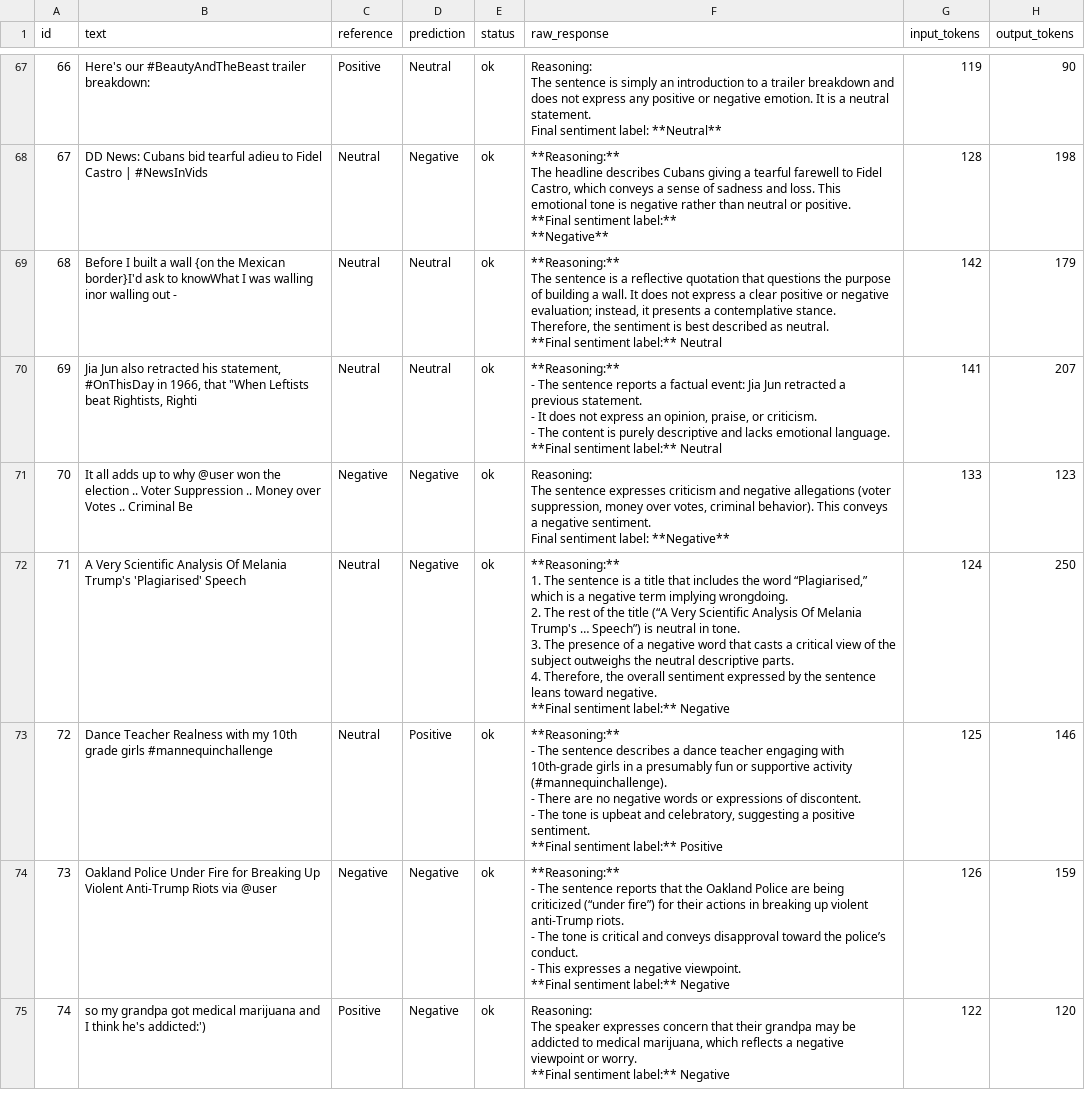
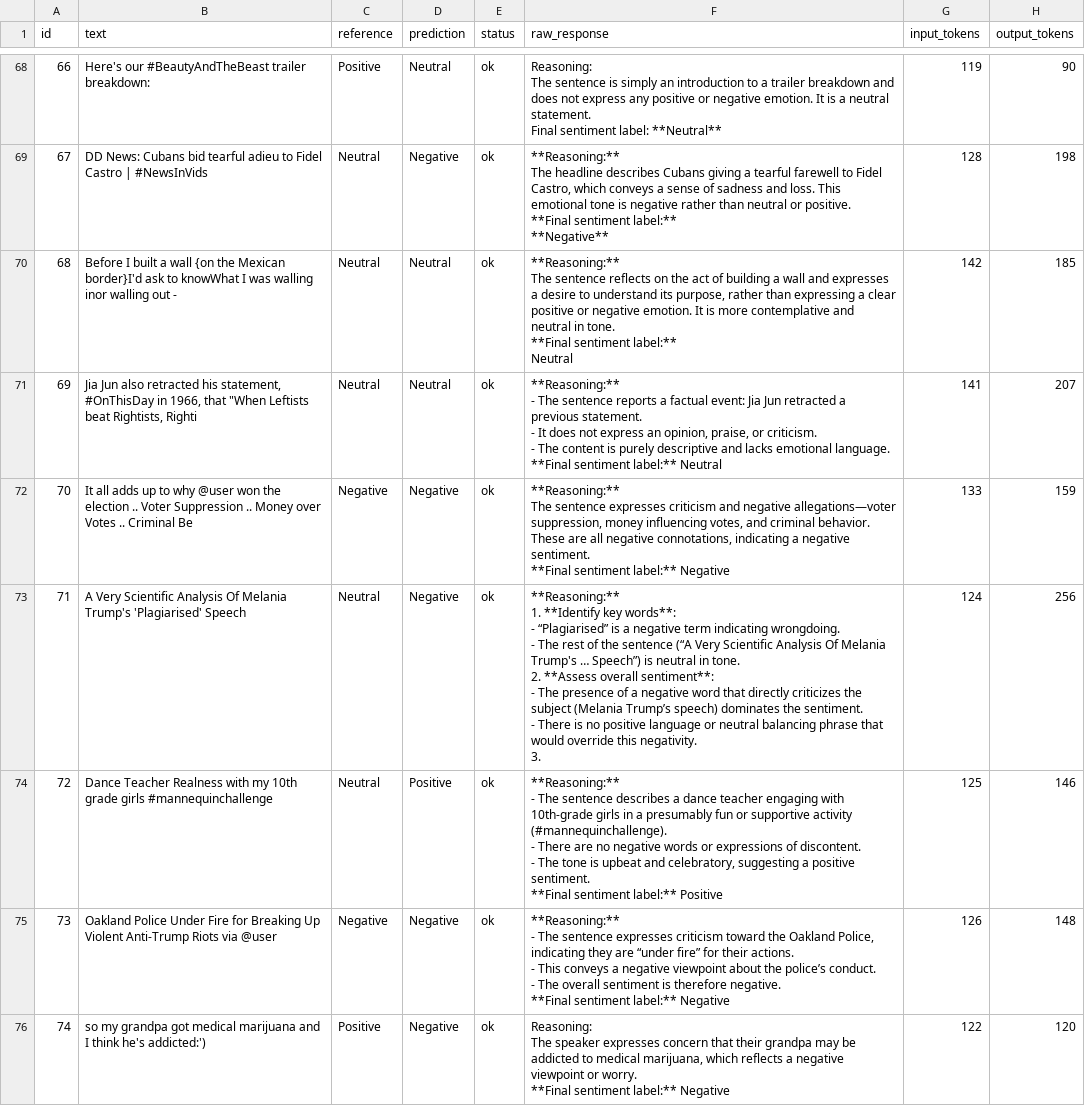
Before and after one commit to codingNhub/prompting-benchmark, a CSV file: outputs/predictions/cot_sentiment_english.csv, drawn as a sheet; only a part is shown, gaps mark what is left out; the diff covers the shown part only.

```diff
--- a/outputs/predictions/cot_sentiment_english.csv
+++ b/outputs/predictions/cot_sentiment_english.csv
@@ -378,6 +366,7 @@ The headline describes Cubans giving a tearful farewell to Fidel Castro, which c
 **Negative**",128,198
-68,Before I built a wall {on the Mexican border}I'd ask to knowWhat I was walling inor walling out   - ,Neutral,Neutral,ok,"**Reasoning:**
-The sentence is a reflective quotation that questions the purpose of building a wall. It does not express a clear positive or negative evaluation; instead, it presents a contemplative stance. Therefore, the sentiment is best described as neutral.
-
-**Final sentiment label:** Neutral",142,179
+68,Before I built a wall {on the Mexican border}I'd ask to knowWhat I was walling inor walling out   - ,Neutral,Neutral,ok,"**Reasoning:**
+The sentence reflects on the act of building a wall and expresses a desire to understand its purpose, rather than expressing a clear positive or negative emotion. It is more contemplative and neutral in tone.
+
+**Final sentiment label:**
+Neutral",142,185
 69,"Jia Jun also retracted his statement, #OnThisDay in 1966, that ""When Leftists beat Rightists, Righti",Neutral,Neutral,ok,"**Reasoning:**
@@ -389,14 +378,18 @@ The sentence is a reflective quotation that questions the purpose of building a
 **Final sentiment label:** Neutral",141,207
-70,It all adds up to why @user won the election .. Voter Suppression .. Money over Votes .. Criminal Be,Negative,Negative,ok,"Reasoning:
-The sentence expresses criticism and negative allegations (voter suppression, money over votes, criminal behavior). This conveys a negative sentiment.
-
-Final sentiment label: **Negative**",133,123
-71,A Very Scientific Analysis Of Melania Trump's 'Plagiarised' Speech,Neutral,Negative,ok,"**Reasoning:**
-
-1. The sentence is a title that includes the word “Plagiarised,” which is a negative term implying wrongdoing.
-2. The rest of the title (“A Very Scientific Analysis Of Melania Trump's … Speech”) is neutral in tone.
-3. The presence of a negative word that casts a critical view of the subject outweighs the neutral descriptive parts.
-4. Therefore, the overall sentiment expressed by the sentence leans toward negative.
-
-**Final sentiment label:** Negative",124,250
+70,It all adds up to why @user won the election .. Voter Suppression .. Money over Votes .. Criminal Be,Negative,Negative,ok,"**Reasoning:**
+
+The sentence expresses criticism and negative allegations—voter suppression, money influencing votes, and criminal behavior. These are all negative connotations, indicating a negative sentiment.
+
+**Final sentiment label:** Negative",133,159
+71,A Very Scientific Analysis Of Melania Trump's 'Plagiarised' Speech,Neutral,Negative,ok,"**Reasoning:**
+
+1. **Identify key words**:
+   - “Plagiarised” is a negative term indicating wrongdoing.
+   - The rest of the sentence (“A Very Scientific Analysis Of Melania Trump's … Speech”) is neutral in tone.
+
+2. **Assess overall sentiment**:
+   - The presence of a negative word that directly criticizes the subject (Melania Trump’s speech) dominates the sentiment.
+   - There is no positive language or neutral balancing phrase that would override this negativity.
+
+3.",124,256
 72,Dance Teacher Realness with my 10th grade girls #mannequinchallenge,Neutral,Positive,ok,"**Reasoning:**
@@ -408,9 +401,9 @@ Final sentiment label: **Negative**",133,123
 **Final sentiment label:** Positive",125,146
-73,Oakland Police Under Fire for Breaking Up Violent Anti-Trump Riots via @user,Negative,Negative,ok,"**Reasoning:**
-
-- The sentence reports that the Oakland Police are being criticized (“under fire”) for their actions in breaking up violent anti‑Trump riots.
-- The tone is critical and conveys disapproval toward the police’s conduct.
-- This expresses a negative viewpoint.
-
-**Final sentiment label:** Negative",126,159
+73,Oakland Police Under Fire for Breaking Up Violent Anti-Trump Riots via @user,Negative,Negative,ok,"**Reasoning:**
+
+- The sentence expresses criticism toward the Oakland Police, indicating they are “under fire” for their actions.
+- This conveys a negative viewpoint about the police’s conduct.
+- The overall sentiment is therefore negative.
+
+**Final sentiment label:** Negative",126,148
 74,so my grandpa got medical marijuana and I think he's addicted:'),Positive,Negative,ok,"Reasoning:
```
Also changed, not shown: 1 added row and 84 edited cells elsewhere in this file, outputs/predictions/few_shot_sentiment_english.csv, outputs/predictions/zero_shot_sentiment_english.csv, 16 other files.
